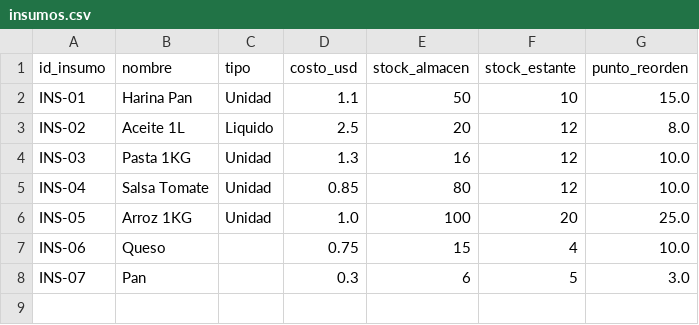
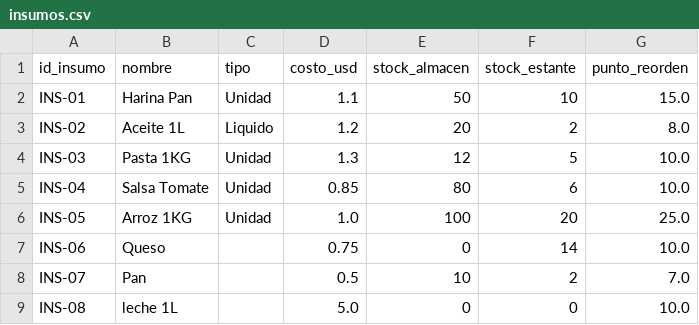
Before and after one commit to AlexanderColmenares/Calculadora-Finanzas-Inventarios, a CSV file: data/insumos.csv, drawn as a sheet.

```diff
--- a/data/insumos.csv
+++ b/data/insumos.csv
@@ -2,7 +2,8 @@ id_insumo,nombre,tipo,costo_usd,stock_almacen,stock_estante,punto_reorden
 INS-01,Harina Pan,Unidad,1.1,50,10,15.0
-INS-02,Aceite 1L,Liquido,2.5,20,12,8.0
-INS-03,Pasta 1KG,Unidad,1.3,16,12,10.0
-INS-04,Salsa Tomate,Unidad,0.85,80,12,10.0
+INS-02,Aceite 1L,Liquido,1.2,20,2,8.0
+INS-03,Pasta 1KG,Unidad,1.3,12,5,10.0
+INS-04,Salsa Tomate,Unidad,0.85,80,6,10.0
 INS-05,Arroz 1KG,Unidad,1.0,100,20,25.0
-INS-06,Queso,,0.75,15,4,10.0
-INS-07,Pan,,0.3,6,5,3.0
+INS-06,Queso,,0.75,0,14,10.0
+INS-07,Pan,,0.5,10,2,7.0
+INS-08,leche 1L,,5.0,0,0,10.0
```
Also changed, not shown: data/ventas.csv, 10 other files.
